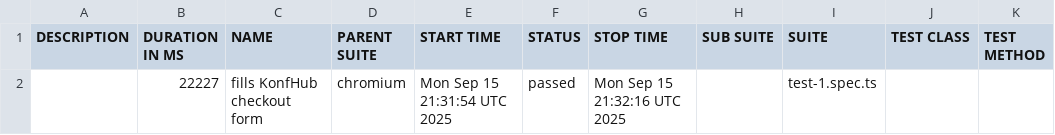
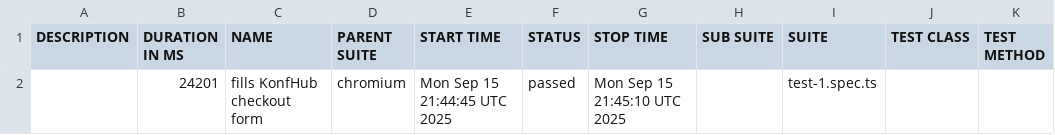
Before and after one commit to darshankeerthi23/Testothone, a CSV file: data/suites.csv, drawn as a sheet.

```diff
--- a/data/suites.csv
+++ b/data/suites.csv
@@ -1,2 +1,2 @@
 "DESCRIPTION","DURATION IN MS","NAME","PARENT SUITE","START TIME","STATUS","STOP TIME","SUB SUITE","SUITE","TEST CLASS","TEST METHOD"
-"","22227","fills KonfHub checkout form","chromium","Mon Sep 15 21:31:54 UTC 2025","passed","Mon Sep 15 21:32:16 UTC 2025","","test-1.spec.ts","",""
+"","24201","fills KonfHub checkout form","chromium","Mon Sep 15 21:44:45 UTC 2025","passed","Mon Sep 15 21:45:10 UTC 2025","","test-1.spec.ts","",""
```
Also changed, not shown: 18 other files.
